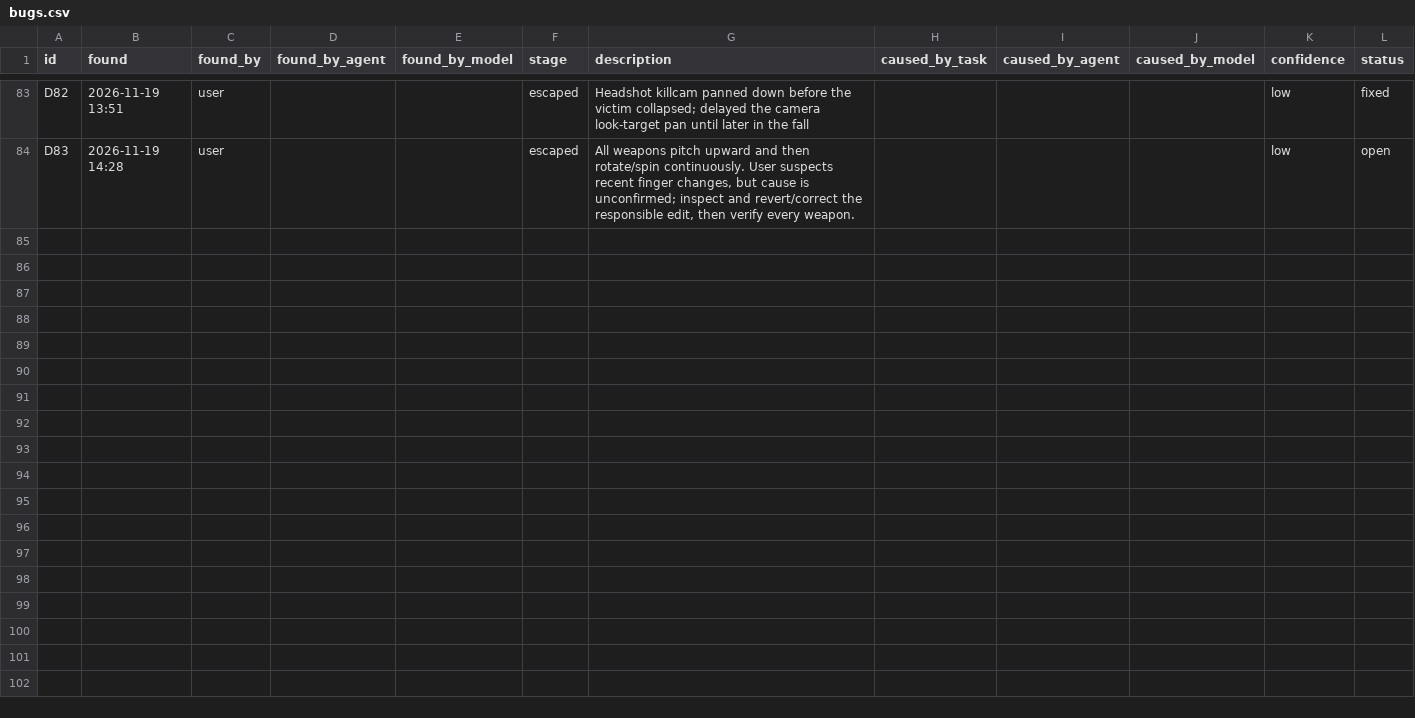
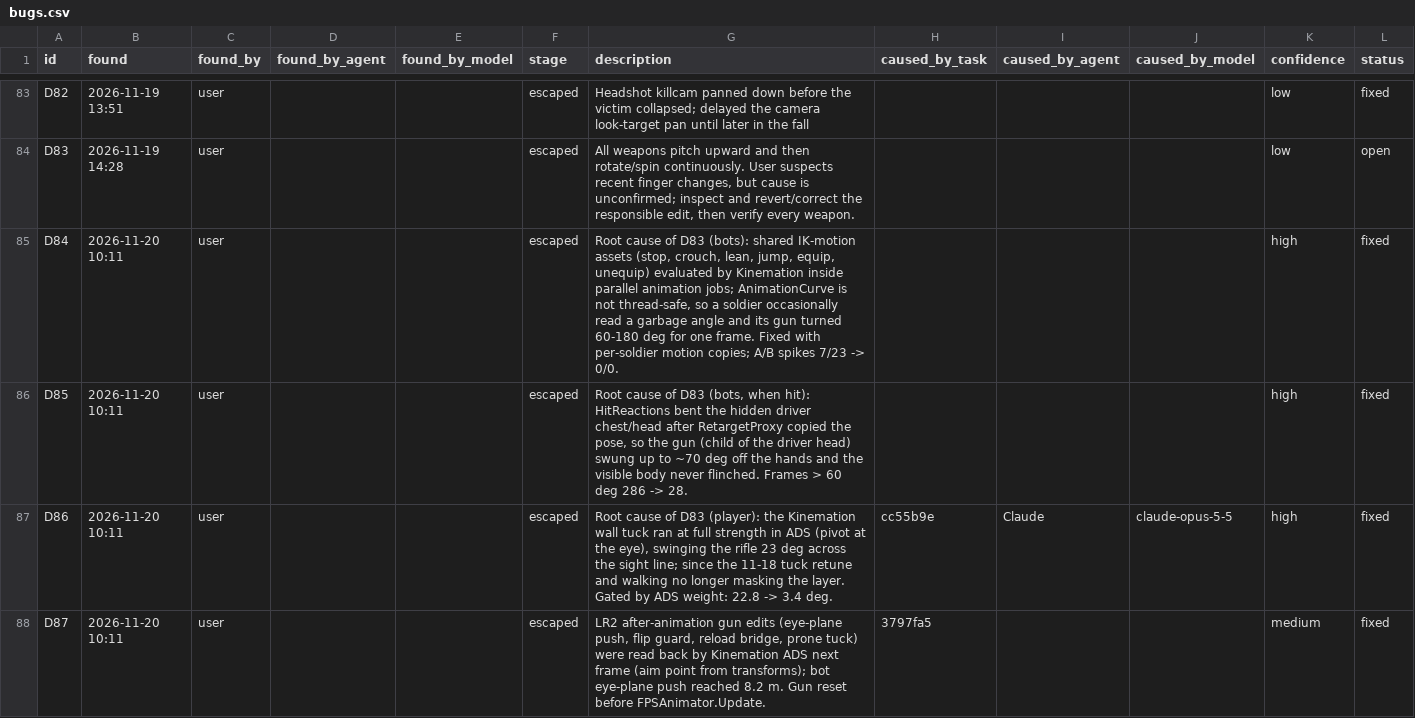
Before and after one commit to Tokey/Lead-Rush-2, a CSV file: Docs/AI_Collaboration/data/bugs.csv, drawn as a sheet; only a part is shown, gaps mark what is left out; the diff names each change by its address in the sheet, - before the commit and + after, or states it on an @@ line.

```diff
--- a/Docs/AI_Collaboration/data/bugs.csv
+++ b/Docs/AI_Collaboration/data/bugs.csv
+row 85: D84 | 2026-11-20 10:11 | user |  |  | escaped | Root cause of D83 (bots): shared IK-motion assets (stop, crouch, lean, jump, equip, unequip) evaluated by Kinemation inside parallel animation jobs; AnimationCurve is not thread-safe, so a soldier occasionally read a garbage angle and its gun turned 60-180 deg for one frame. Fixed with per-soldier motion copies; A/B spikes 7/23 -> 0/0. |  |  |  | high | fixed
+row 86: D85 | 2026-11-20 10:11 | user |  |  | escaped | Root cause of D83 (bots, when hit): HitReactions bent the hidden driver chest/head after RetargetProxy copied the pose, so the gun (child of the driver head) swung up to ~70 deg off the hands and the visible body never flinched. Frames > 60 deg 286 -> 28. |  |  |  | high | fixed
+row 87: D86 | 2026-11-20 10:11 | user |  |  | escaped | Root cause of D83 (player): the Kinemation wall tuck ran at full strength in ADS (pivot at the eye), swinging the rifle 23 deg across the sight line; since the 11-18 tuck retune and walking no longer masking the layer. Gated by ADS weight: 22.8 -> 3.4 deg. | cc55b9e | Claude | claude-opus-5-5 | high | fixed
+row 88: D87 | 2026-11-20 10:11 | user |  |  | escaped | LR2 after-animation gun edits (eye-plane push, flip guard, reload bridge, prone tuck) were read back by Kinemation ADS next frame (aim point from transforms); bot eye-plane push reached 8.2 m. Gun reset before FPSAnimator.Update. | 3797fa5 |  |  | medium | fixed
```
Also changed, not shown: Docs/AI_Collaboration/data/tasks.csv, 27 other files.
